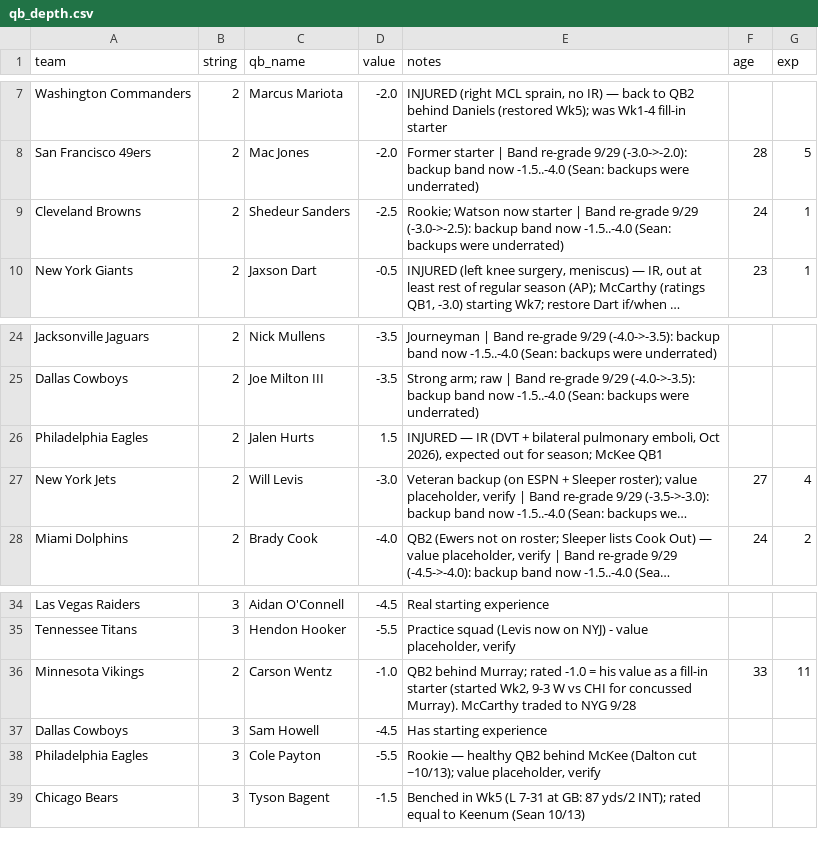
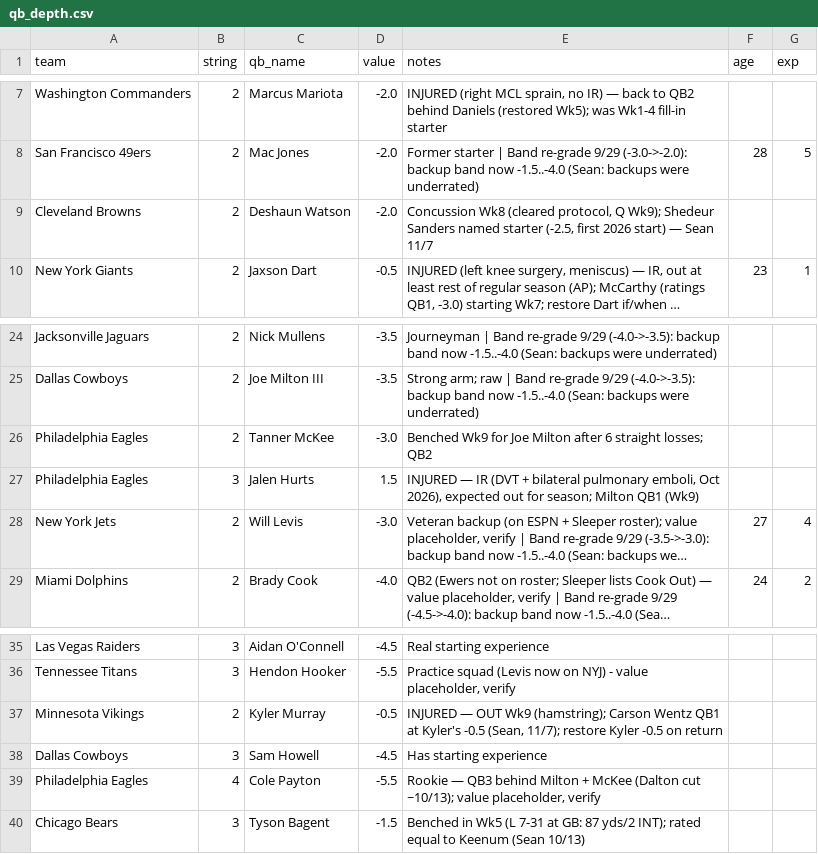
Before and after one commit to walshja9/Postgame_Outlet, a CSV file: data/qb_depth.csv, drawn as a sheet; only a part is shown, gaps mark what is left out; long unchanged cells end in …; removed rows and columns are numbered as before the commit, all else as after; the diff names each change by its address in the sheet, - before the commit and + after, or states it on an @@ line.

```diff
--- a/data/qb_depth.csv
+++ b/data/qb_depth.csv
-row 9: Cleveland Browns | 2 | Shedeur Sanders | -2.5 | Rookie; Watson now starter | Band re-grade 9/29 (-3.0->-2.5): backup band now -1.5..-4.0 (Sean: backups were underrated) | 24 | 1
+row 9: Cleveland Browns | 2 | Deshaun Watson | -2.0 | Concussion Wk8 (cleared protocol, Q Wk9); Shedeur Sanders named starter (-2.5, first 2026 start) — Sean 11/7
+row 26: Philadelphia Eagles | 2 | Tanner McKee | -3.0 | Benched Wk9 for Joe Milton after 6 straight losses; QB2
-B27 (string): 2
+B27 (string): 3
-E27 (notes): …for season; McKee QB1
+E27 (notes): …for season; Milton QB1 (Wk9)
-row 36: Minnesota Vikings | 2 | Carson Wentz | -1.0 | QB2 behind Murray; rated -1.0 = his value as a fill-in starter (started Wk2, 9-3 W vs CHI for concussed Murray). McCarthy traded to NYG 9/28 | 33 | 11
+row 37: Minnesota Vikings | 2 | Kyler Murray | -0.5 | INJURED — OUT Wk9 (hamstring); Carson Wentz QB1 at Kyler's -0.5 (Sean, 11/7); restore Kyler -0.5 on return
-B39 (string): 3
+B39 (string): 4
-E39 (notes): Rookie — healthy QB2 behind McKee (Dalton…
+E39 (notes): Rookie — QB3 behind Milton + McKee (Dalton…
```
Also changed, not shown: data/ratings.csv, 32 other files.
